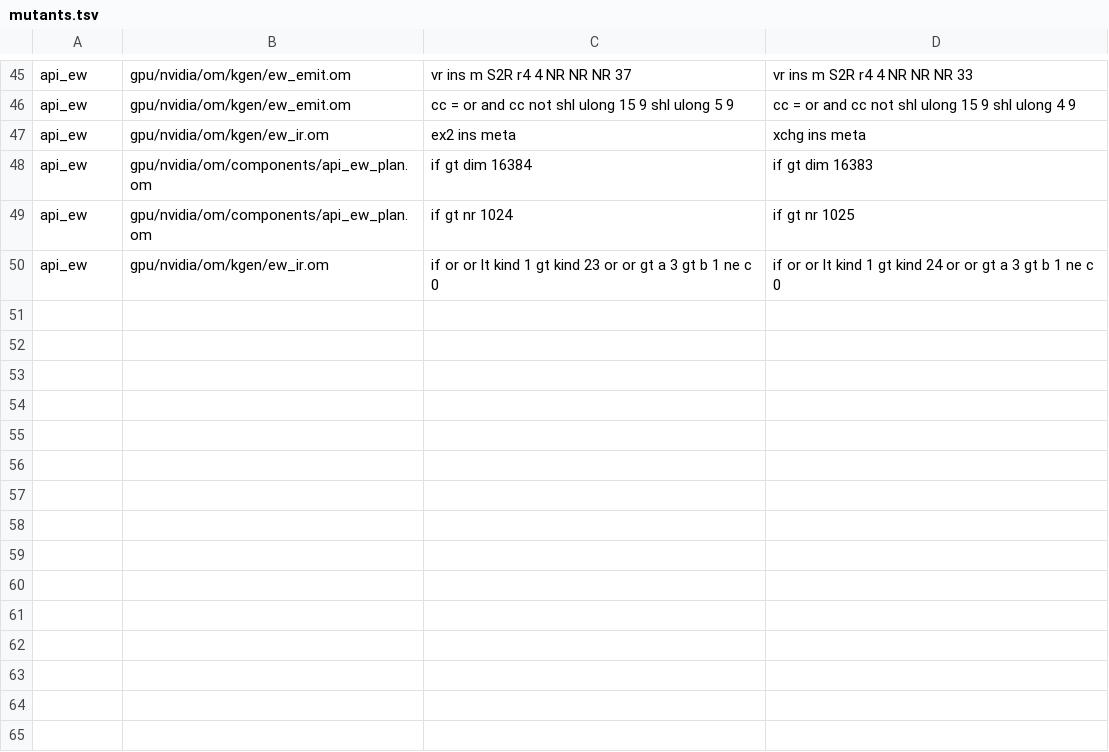
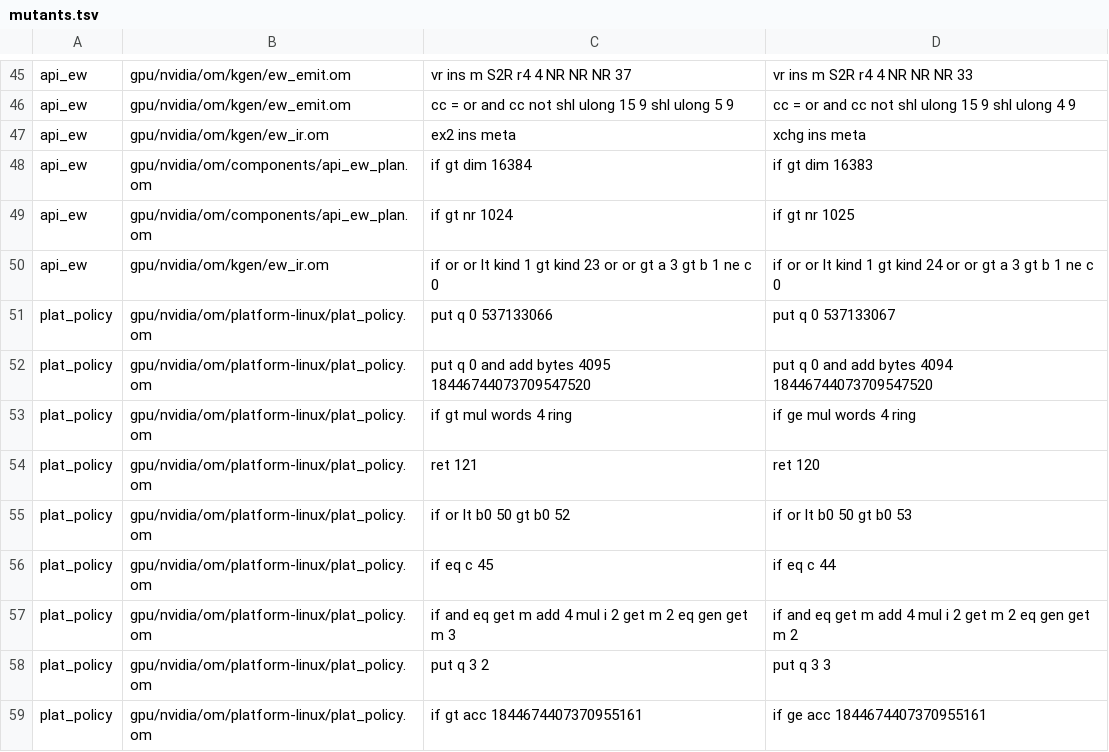
Before and after one commit to drakestapleton/omega-mv, a TSV file: gpu/nvidia/checks/mutants.tsv, drawn as a sheet; only a part is shown, gaps mark what is left out; the diff names each change by its address in the sheet, - before the commit and + after, or states it on an @@ line.

Commit message:
gpu/nvidia/checks: plat_policy check replaces CUDApp tests/platform_linux_policy.c

```diff
--- a/gpu/nvidia/checks/mutants.tsv
+++ b/gpu/nvidia/checks/mutants.tsv
+row 51: plat_policy | gpu/nvidia/om/platform-linux/plat_policy.om | put q 0 537133066 | put q 0 537133067
+row 52: plat_policy | gpu/nvidia/om/platform-linux/plat_policy.om | put q 0 and add bytes 4095 18446744073709547520 | put q 0 and add bytes 4094 18446744073709547520
+row 53: plat_policy | gpu/nvidia/om/platform-linux/plat_policy.om | if gt mul words 4 ring | if ge mul words 4 ring
+row 54: plat_policy | gpu/nvidia/om/platform-linux/plat_policy.om | ret 121 | ret 120
+row 55: plat_policy | gpu/nvidia/om/platform-linux/plat_policy.om | if or lt b0 50 gt b0 52 | if or lt b0 50 gt b0 53
+row 56: plat_policy | gpu/nvidia/om/platform-linux/plat_policy.om | if eq c 45 | if eq c 44
+row 57: plat_policy | gpu/nvidia/om/platform-linux/plat_policy.om | if and eq get m add 4 mul i 2 get m 2 eq gen get m 3 | if and eq get m add 4 mul i 2 get m 2 eq gen get m 2
+row 58: plat_policy | gpu/nvidia/om/platform-linux/plat_policy.om | put q 3 2 | put q 3 3
+row 59: plat_policy | gpu/nvidia/om/platform-linux/plat_policy.om | if gt acc 1844674407370955161 | if ge acc 1844674407370955161
```
Also changed, not shown: gpu/nvidia/checks/INVENTORY.tsv, gpu/nvidia/checks/checks.tsv, 4 other files.
